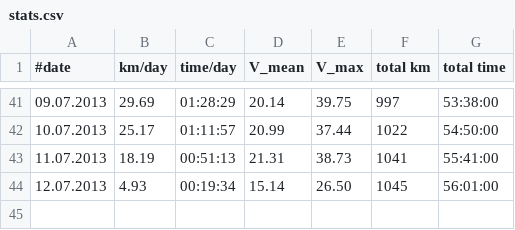
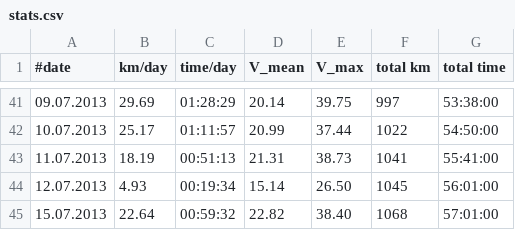
Before and after one commit to hamburger1984/fahrrad, a CSV file: stats.csv, drawn as a sheet; only a part is shown, gaps mark what is left out; the diff names each change by its address in the sheet, - before the commit and + after, or states it on an @@ line.

```diff
--- a/stats.csv
+++ b/stats.csv
+row 45: 15.07.2013 | 22.64 | 00:59:32 | 22.82 | 38.40 | 1068 | 57:01:00
```
Also changed, not shown: 1 other file.
